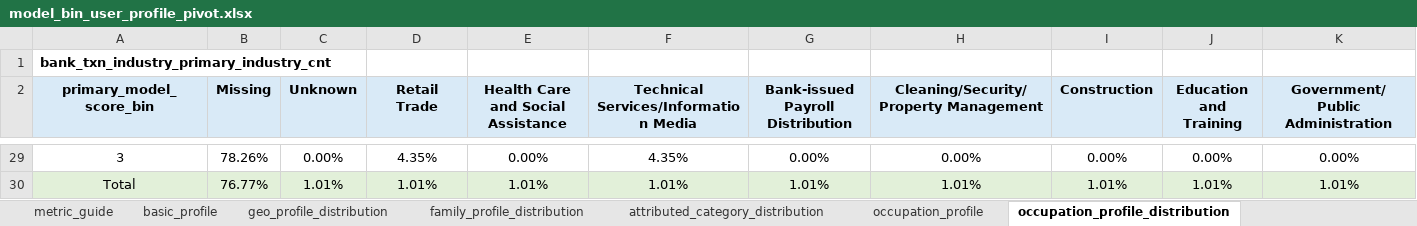
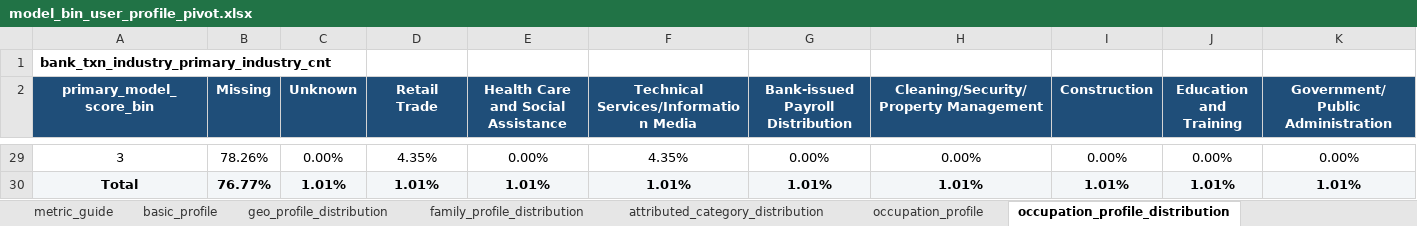
Before and after one commit to EliamZhang/modelreport, an Excel workbook: output/model_analysis_20260429/model_bin_user_profile_pivot.xlsx, sheet occupation_profile_distribution, drawn as a sheet; only a part is shown, gaps mark what is left out; values as stored, in another font and other column widths than the file's, no borders; the diff covers the shown part only; the diff names each change by its address in the sheet, - before the commit and + after, or states it on an @@ line.

```diff
--- a/output/model_analysis_20260429/model_bin_user_profile_pivot.xlsx (sheet occupation_profile_distribution)
+++ b/output/model_analysis_20260429/model_bin_user_profile_pivot.xlsx (sheet occupation_profile_distribution)
@@ A2:K2 fill: #D9EAF7 → #1F4E79, text colour: black → #FFFFFF @@
@@ A30:K30 fill: #E2F0D9 → #F3F6F8, bold: off → on @@
```
Also changed, not shown: cell formats elsewhere in this sheet, sheet geo_profile_distribution, sheet occupation_profile, sheet basic_profile, sheet attributed_category_distribution, sheet family_profile_distribution, sheet raw_user_profile_numeric_cross_metrics, 2 more sheets, output/model_analysis_20260429/model_bin_feature_mean_profile.xlsx, output/model_analysis_20260429/model_bin_risk_performance_pivot.xlsx, 1 other file.
